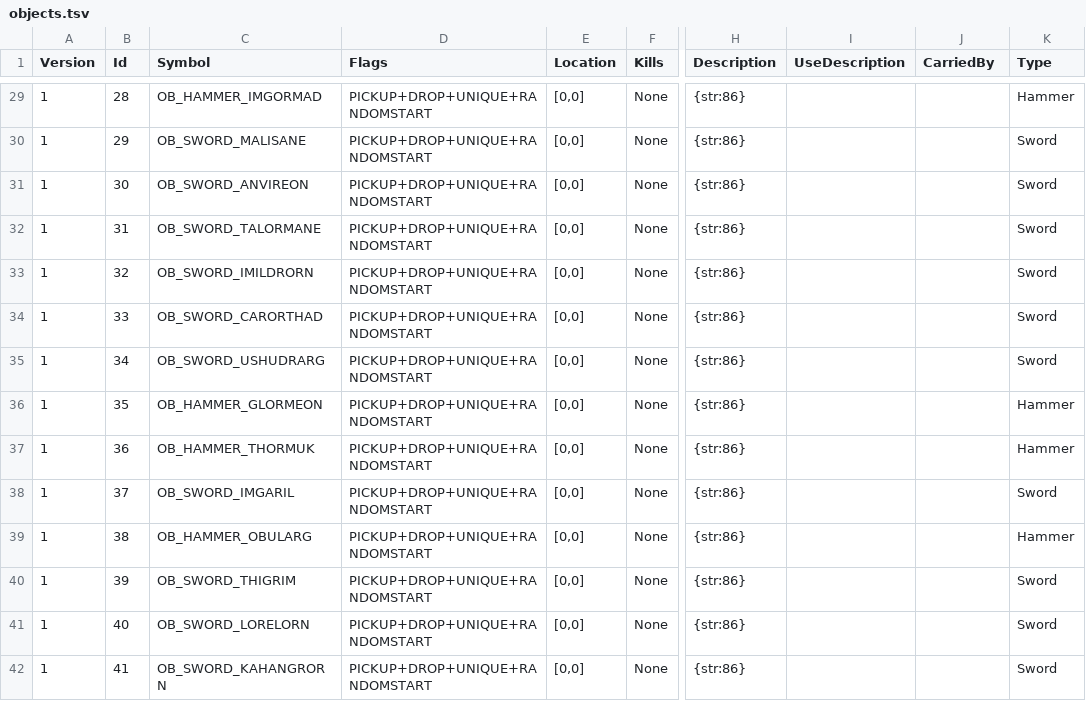
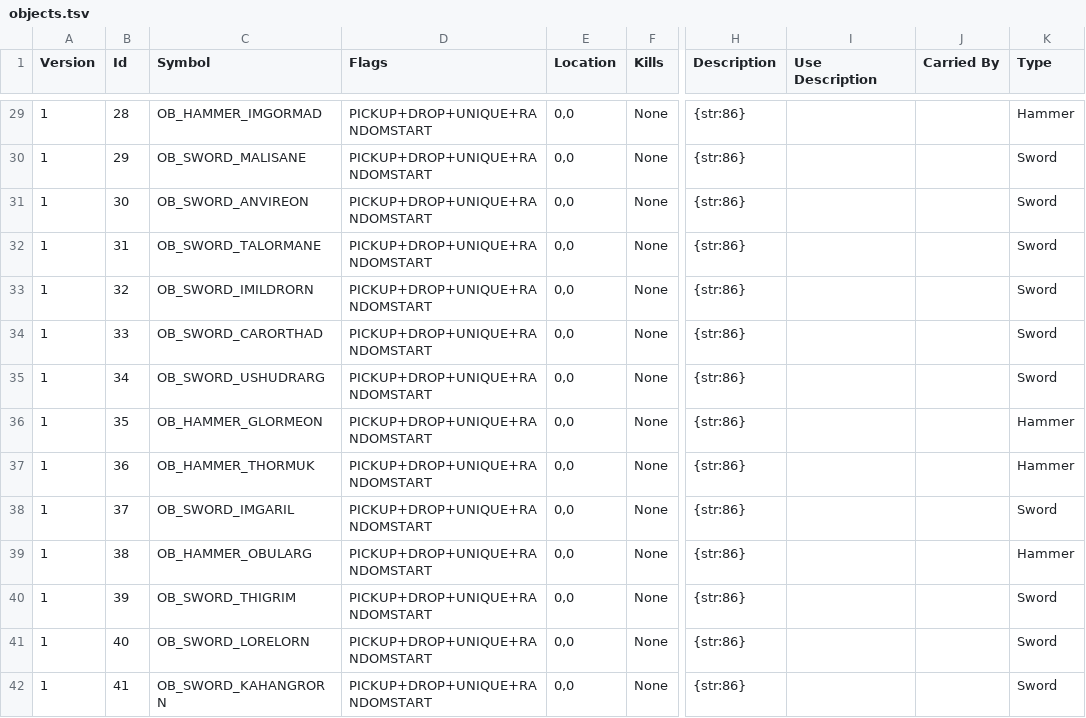
Before and after one commit to ChilliHugger/The-Midnight-Engine-Database.net, a TSV file: data/csv_ddr/objects.tsv, drawn as a sheet; only a part is shown, gaps mark what is left out; the diff covers the shown part only; the diff names each change by its address in the sheet, - before the commit and + after, or states it on an @@ line.

```diff
--- a/data/csv_ddr/objects.tsv
+++ b/data/csv_ddr/objects.tsv
-I1: UseDescription
+I1: Use Description
-J1: CarriedBy
+J1: Carried By
-E29:E42 (Location): [0,0]
+E29:E42 (Location): 0,0
```
Also changed, not shown: 141 edited cells elsewhere in this file, data/csv_ddr/areainfo.tsv, data/csv_ddr/strongholds.tsv, 28 other files.
